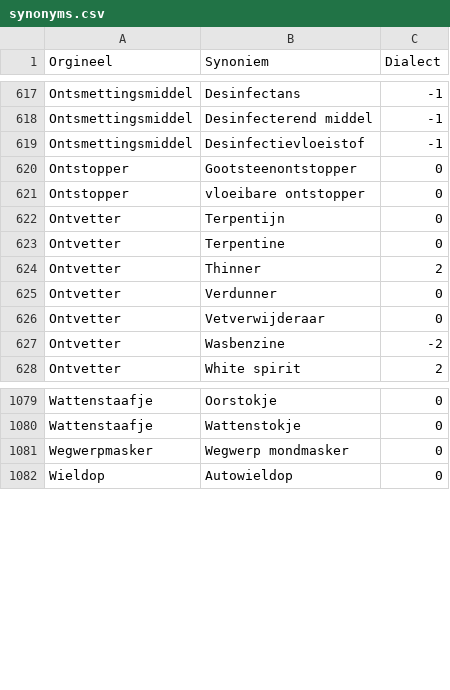
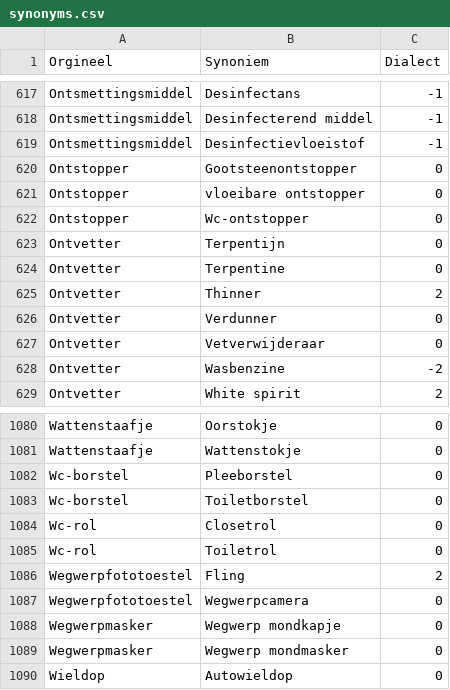
Before and after one commit to hapytex/afvalalfabet, a CSV file: data/synonyms.csv, drawn as a sheet; only a part is shown, gaps mark what is left out; the diff names each change by its address in the sheet, - before the commit and + after, or states it on an @@ line.

Commit message:
synonyms 51b

```diff
--- a/data/synonyms.csv
+++ b/data/synonyms.csv
+row 622: Ontstopper | Wc-ontstopper | 0
+row 1082: Wc-borstel | Pleeborstel | 0
+row 1083: Wc-borstel | Toiletborstel | 0
+row 1084: Wc-rol | Closetrol | 0
+row 1085: Wc-rol | Toiletrol | 0
+row 1086: Wegwerpfototoestel | Fling | 2
+row 1087: Wegwerpfototoestel | Wegwerpcamera | 0
+row 1088: Wegwerpmasker | Wegwerp mondkapje | 0
```
Also changed, not shown: data/data.csv.
